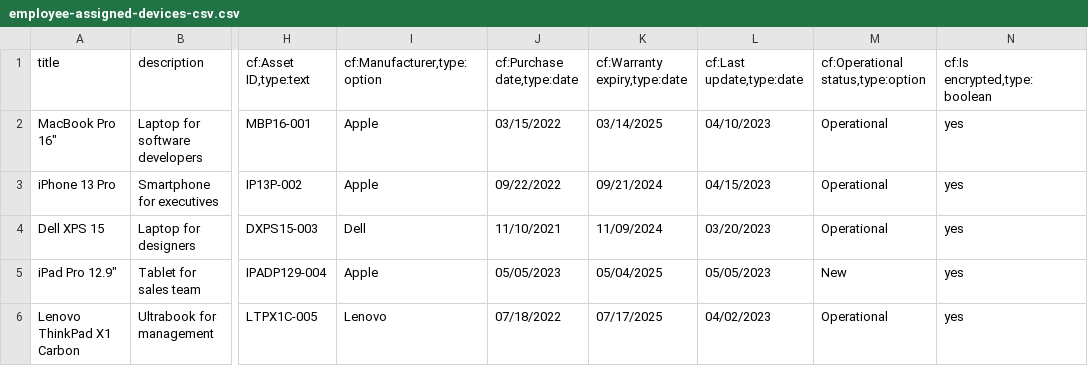
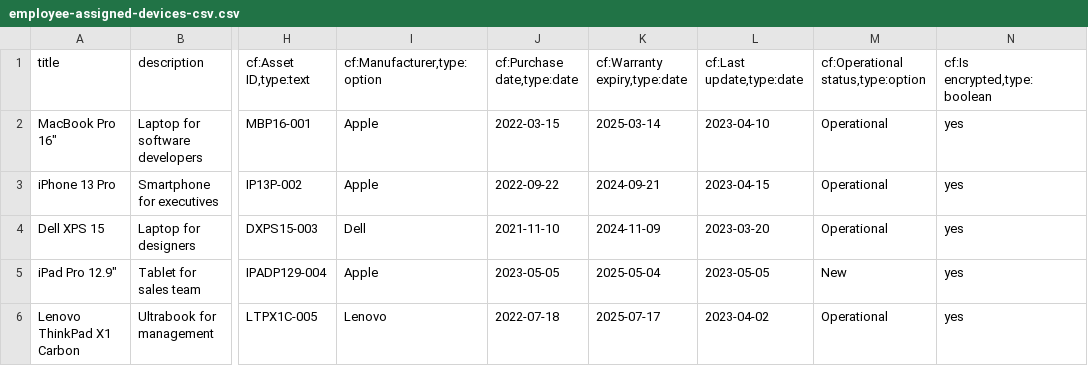
Before and after one commit to Shelf-nu/website-v2, a CSV file: public/csv/employee-assigned-devices-csv.csv, drawn as a sheet; only a part is shown, gaps mark what is left out; the diff names each change by its address in the sheet, - before the commit and + after, or states it on an @@ line.

```diff
--- a/public/csv/employee-assigned-devices-csv.csv
+++ b/public/csv/employee-assigned-devices-csv.csv
-J2 (cf:Purchase date,type:date): 03/15/2022
+J2 (cf:Purchase date,type:date): 2022-03-15
-K2 (cf:Warranty expiry,type:date): 03/14/2025
+K2 (cf:Warranty expiry,type:date): 2025-03-14
-L2 (cf:Last update,type:date): 04/10/2023
+L2 (cf:Last update,type:date): 2023-04-10
-J3 (cf:Purchase date,type:date): 09/22/2022
+J3 (cf:Purchase date,type:date): 2022-09-22
-K3 (cf:Warranty expiry,type:date): 09/21/2024
+K3 (cf:Warranty expiry,type:date): 2024-09-21
-L3 (cf:Last update,type:date): 04/15/2023
+L3 (cf:Last update,type:date): 2023-04-15
-J4 (cf:Purchase date,type:date): 11/10/2021
+J4 (cf:Purchase date,type:date): 2021-11-10
-K4 (cf:Warranty expiry,type:date): 11/09/2024
+K4 (cf:Warranty expiry,type:date): 2024-11-09
-L4 (cf:Last update,type:date): 03/20/2023
+L4 (cf:Last update,type:date): 2023-03-20
-J5 (cf:Purchase date,type:date): 05/05/2023
+J5 (cf:Purchase date,type:date): 2023-05-05
-K5 (cf:Warranty expiry,type:date): 05/04/2025
+K5 (cf:Warranty expiry,type:date): 2025-05-04
-L5 (cf:Last update,type:date): 05/05/2023
+L5 (cf:Last update,type:date): 2023-05-05
-J6 (cf:Purchase date,type:date): 07/18/2022
+J6 (cf:Purchase date,type:date): 2022-07-18
-K6 (cf:Warranty expiry,type:date): 07/17/2025
+K6 (cf:Warranty expiry,type:date): 2025-07-17
-L6 (cf:Last update,type:date): 04/02/2023
+L6 (cf:Last update,type:date): 2023-04-02
```
Also changed, not shown: public/csv/agricultural-equipment-tracking-csv.csv, public/csv/construction-project-assets-csv.csv, 12 other files.
